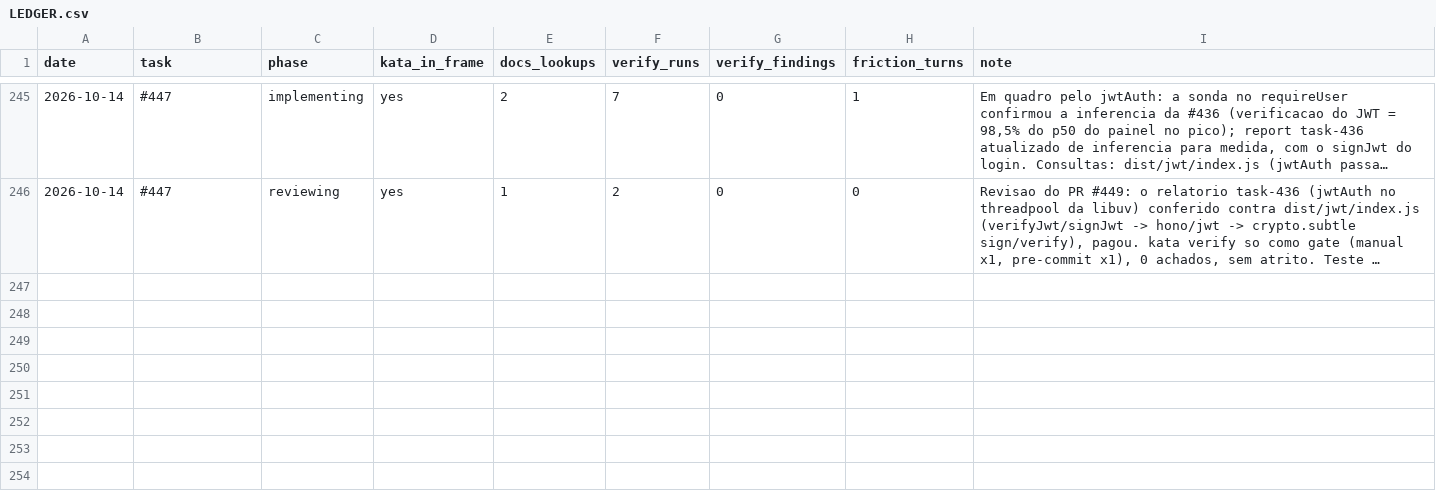
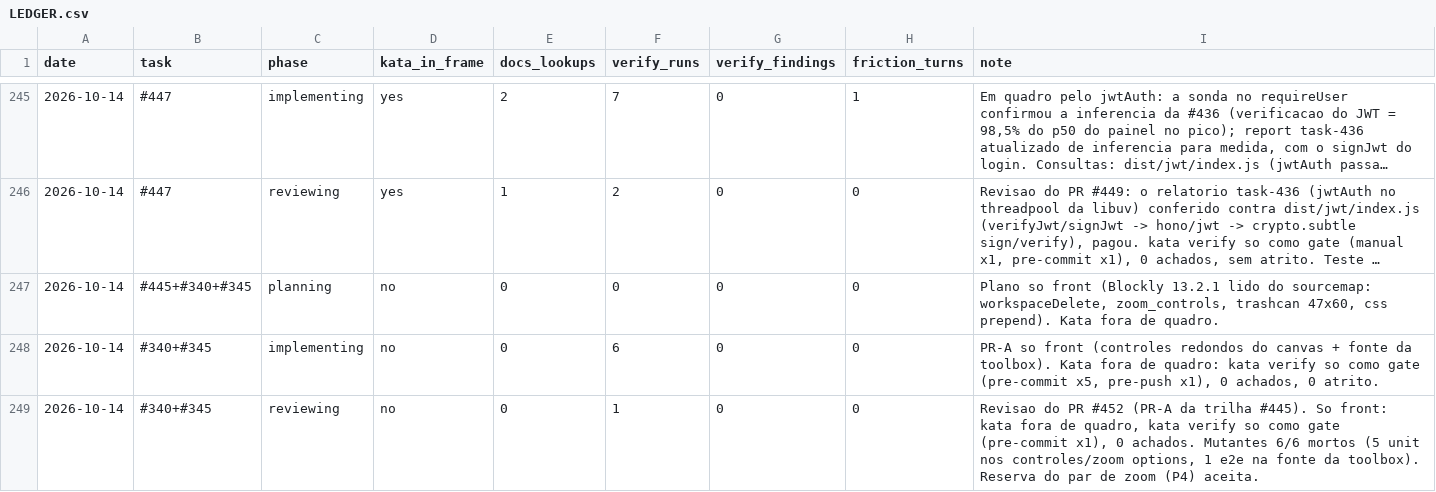
Before and after one commit to guicassol8/kumite, a CSV file: kata-feedback/LEDGER.csv, drawn as a sheet; only a part is shown, gaps mark what is left out; long unchanged cells end in …; the diff names each change by its address in the sheet, - before the commit and + after, or states it on an @@ line.

```diff
--- a/kata-feedback/LEDGER.csv
+++ b/kata-feedback/LEDGER.csv
+row 247: 2026-10-14 | #445+#340+#345 | planning | no | 0 | 0 | 0 | 0 | Plano so front (Blockly 13.2.1 lido do sourcemap: workspaceDelete, zoom_controls, trashcan 47x60, css prepend). Kata fora de quadro.
+row 248: 2026-10-14 | #340+#345 | implementing | no | 0 | 6 | 0 | 0 | PR-A so front (controles redondos do canvas + fonte da toolbox). Kata fora de quadro: kata verify so como gate (pre-commit x5, pre-push x1), 0 achados, 0 atrito.
+row 249: 2026-10-14 | #340+#345 | reviewing | no | 0 | 1 | 0 | 0 | Revisao do PR #452 (PR-A da trilha #445). So front: kata fora de quadro, kata verify so como gate (pre-commit x1), 0 achados. Mutantes 6/6 mortos (5 unit nos controles/zoom options, 1 e2e na fonte da toolbox). Reserva do par de zoom (P4) aceita.
```
Also changed, not shown: 14 other files.
